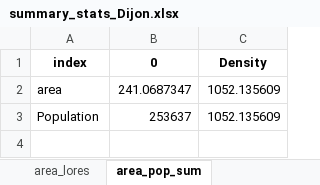
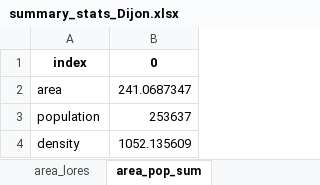
Before and after one commit to peterberr/sufficcs_mobility, an Excel workbook: outputs/density_geounits/summary_stats_Dijon.xlsx, sheet area_pop_sum, drawn as a sheet; values as stored, in another font and other column widths than the file's, no borders; removed rows and columns are numbered as before the commit, all else as after; the diff names each change by its address in the sheet, - before the commit and + after, or states it on an @@ line.

```diff
--- a/outputs/density_geounits/summary_stats_Dijon.xlsx (sheet area_pop_sum)
+++ b/outputs/density_geounits/summary_stats_Dijon.xlsx (sheet area_pop_sum)
-column C, rows 1-3: Density | 1052.135609 | 1052.135609
-A3: Population
+A3: population
+row 4: density | 1052.135609
```
Also changed, not shown: outputs/density_geounits/summary_stats_Clermont.xlsx, outputs/density_geounits/summary_stats_Madrid.xlsx, 32 other files.
